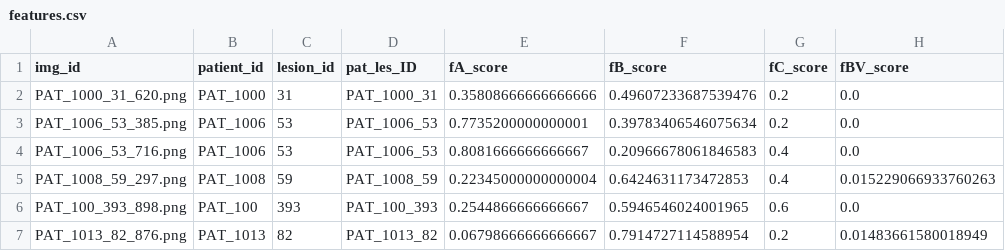
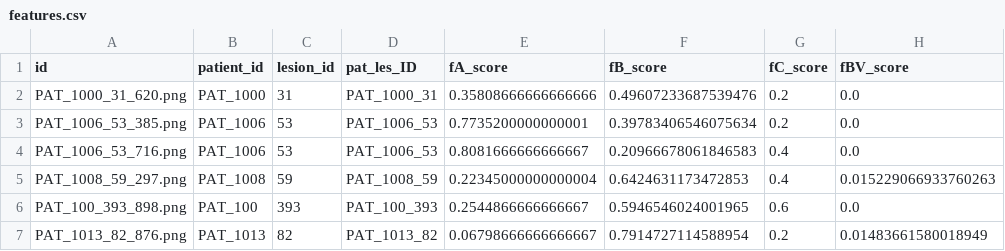
Before and after one commit to Niels04/2025-FYP-Final-Group-Eastern-Mud-Turtle, a CSV file: data/features.csv, drawn as a sheet; only a part is shown; the diff names each change by its address in the sheet, - before the commit and + after, or states it on an @@ line.

```diff
--- a/data/features.csv
+++ b/data/features.csv
-A1: img_id
+A1: id
```
Also changed, not shown: 2 other files.
